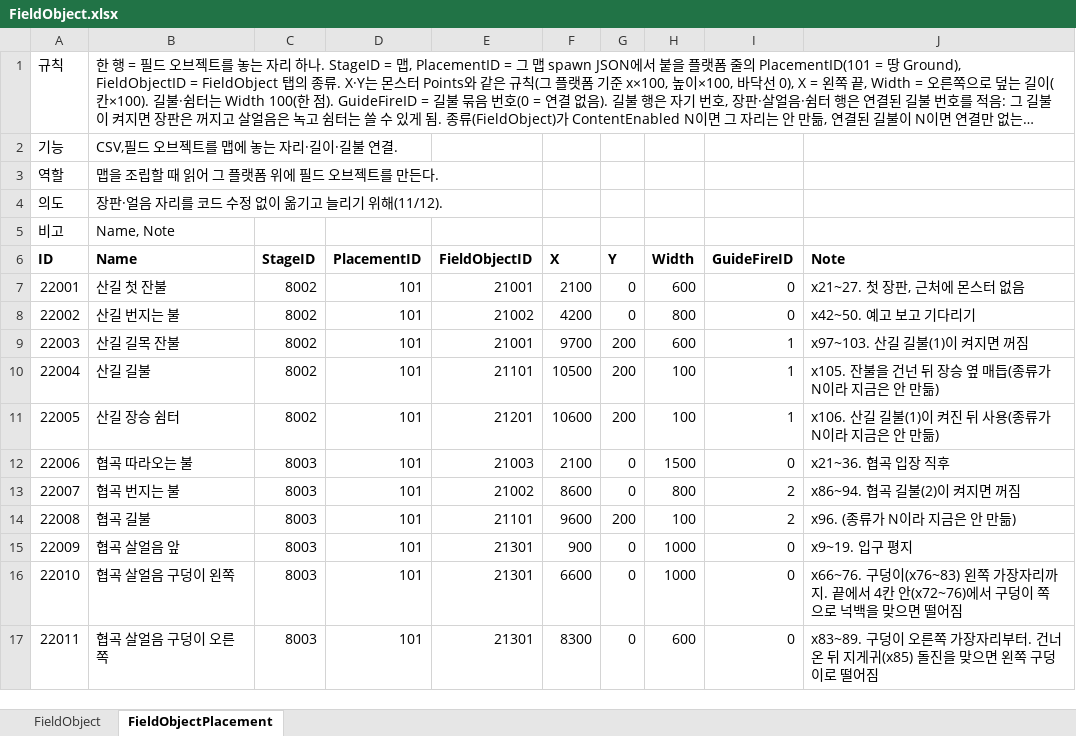
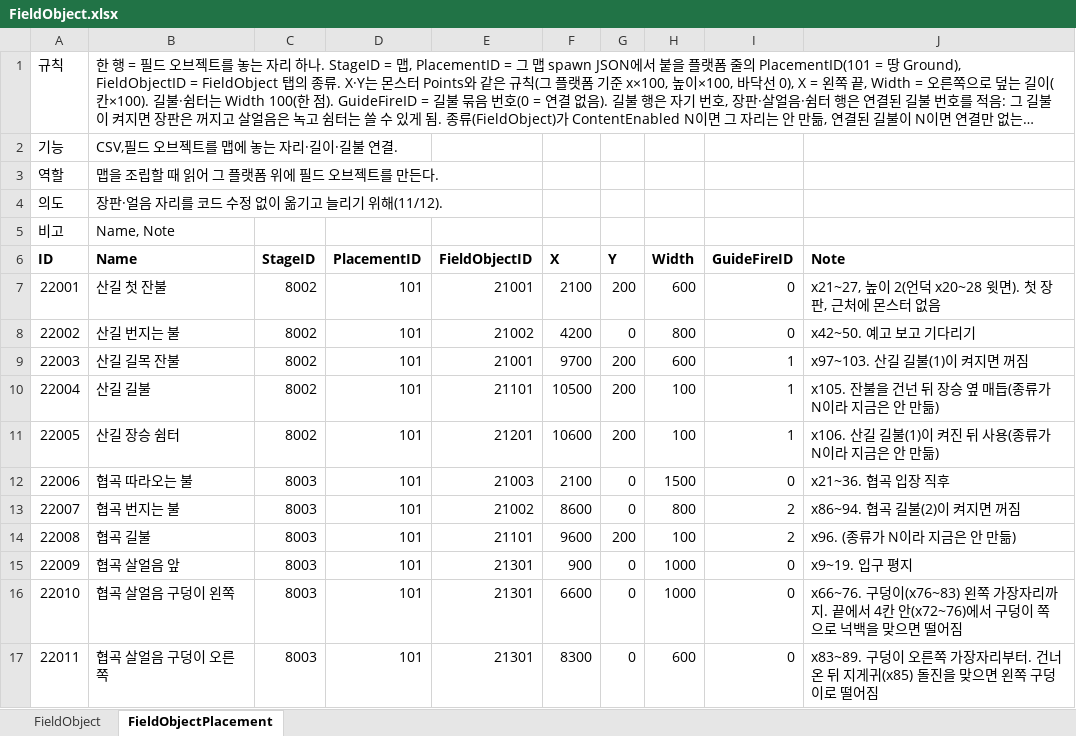
Before and after one commit to hyunho9228-web/DataSheet, an Excel workbook: tables/FieldObject.xlsx, sheet FieldObjectPlacement, drawn as a sheet; long unchanged cells end in …; values as stored, in another font and other column widths than the file's, no borders; the diff names each change by its address in the sheet, - before the commit and + after, or states it on an @@ line.

```diff
--- a/tables/FieldObject.xlsx (sheet FieldObjectPlacement)
+++ b/tables/FieldObject.xlsx (sheet FieldObjectPlacement)
-G7 (Y): 0
+G7 (Y): 200
-J7 (Note): x21~27. 첫 장판, 근처에 몬스터 없음
+J7 (Note): x21~27, 높이 2(언덕 x20~28 윗면). 첫 장판, 근처에 몬스터 없음
```
Also changed, not shown: 1 other file.
